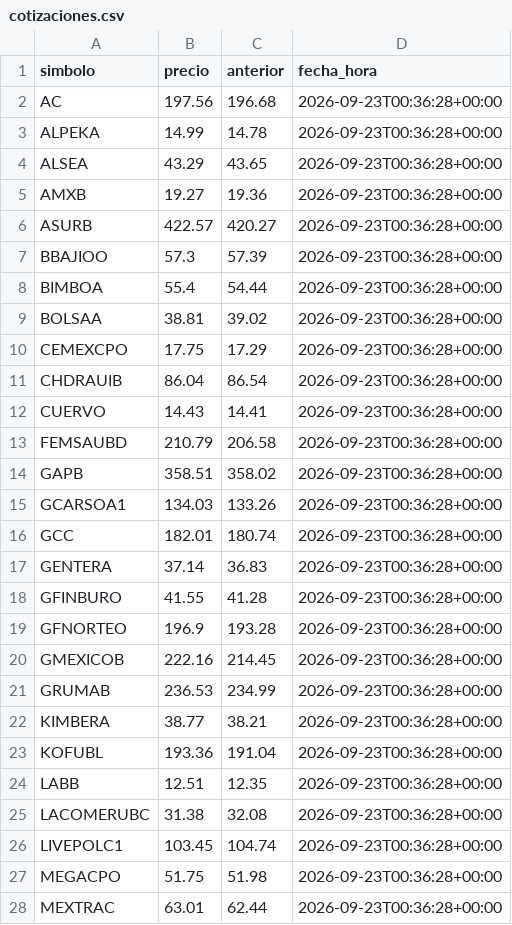
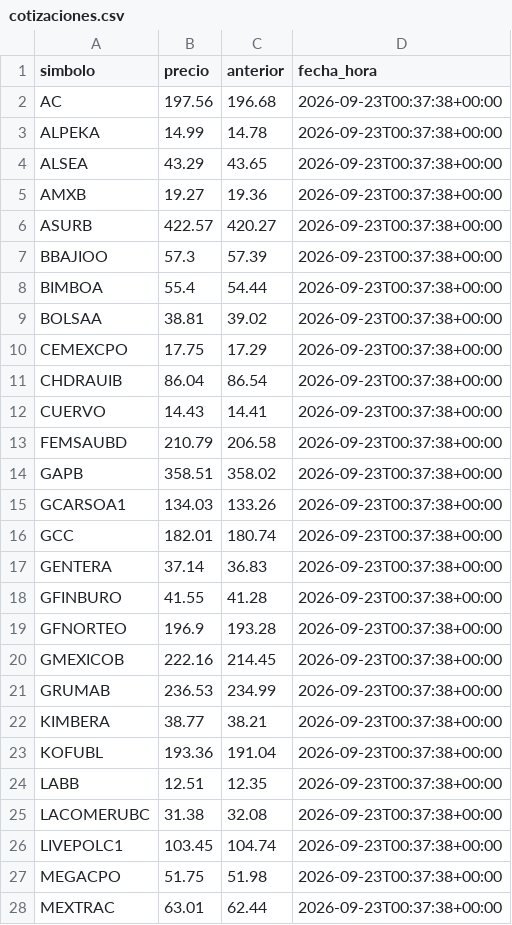
Before and after one commit to jesusdahel/bbva-clinicas, a CSV file: cotizaciones.csv, drawn as a sheet; only a part is shown; the diff covers the shown part only.

Commit message:
Cotizaciones Refinitiv 22/09/2026 18:37

```diff
--- a/cotizaciones.csv
+++ b/cotizaciones.csv
@@ -1,28 +1,28 @@
 simbolo,precio,anterior,fecha_hora
-AC,197.56,196.68,2026-09-23T00:36:28+00:00
-ALPEKA,14.99,14.78,2026-09-23T00:36:28+00:00
-ALSEA,43.29,43.65,2026-09-23T00:36:28+00:00
-AMXB,19.27,19.36,2026-09-23T00:36:28+00:00
-ASURB,422.57,420.27,2026-09-23T00:36:28+00:00
-BBAJIOO,57.3,57.39,2026-09-23T00:36:28+00:00
-BIMBOA,55.4,54.44,2026-09-23T00:36:28+00:00
-BOLSAA,38.81,39.02,2026-09-23T00:36:28+00:00
-CEMEXCPO,17.75,17.29,2026-09-23T00:36:28+00:00
-CHDRAUIB,86.04,86.54,2026-09-23T00:36:28+00:00
-CUERVO,14.43,14.41,2026-09-23T00:36:28+00:00
-FEMSAUBD,210.79,206.58,2026-09-23T00:36:28+00:00
-GAPB,358.51,358.02,2026-09-23T00:36:28+00:00
-GCARSOA1,134.03,133.26,2026-09-23T00:36:28+00:00
-GCC,182.01,180.74,2026-09-23T00:36:28+00:00
-GENTERA,37.14,36.83,2026-09-23T00:36:28+00:00
-GFINBURO,41.55,41.28,2026-09-23T00:36:28+00:00
-GFNORTEO,196.9,193.28,2026-09-23T00:36:28+00:00
-GMEXICOB,222.16,214.45,2026-09-23T00:36:28+00:00
-GRUMAB,236.53,234.99,2026-09-23T00:36:28+00:00
-KIMBERA,38.77,38.21,2026-09-23T00:36:28+00:00
-KOFUBL,193.36,191.04,2026-09-23T00:36:28+00:00
-LABB,12.51,12.35,2026-09-23T00:36:28+00:00
-LACOMERUBC,31.38,32.08,2026-09-23T00:36:28+00:00
-LIVEPOLC1,103.45,104.74,2026-09-23T00:36:28+00:00
-MEGACPO,51.75,51.98,2026-09-23T00:36:28+00:00
-MEXTRAC,63.01,62.44,2026-09-23T00:36:28+00:00
+AC,197.56,196.68,2026-09-23T00:37:38+00:00
+ALPEKA,14.99,14.78,2026-09-23T00:37:38+00:00
+ALSEA,43.29,43.65,2026-09-23T00:37:38+00:00
+AMXB,19.27,19.36,2026-09-23T00:37:38+00:00
+ASURB,422.57,420.27,2026-09-23T00:37:38+00:00
+BBAJIOO,57.3,57.39,2026-09-23T00:37:38+00:00
+BIMBOA,55.4,54.44,2026-09-23T00:37:38+00:00
+BOLSAA,38.81,39.02,2026-09-23T00:37:38+00:00
+CEMEXCPO,17.75,17.29,2026-09-23T00:37:38+00:00
+CHDRAUIB,86.04,86.54,2026-09-23T00:37:38+00:00
+CUERVO,14.43,14.41,2026-09-23T00:37:38+00:00
+FEMSAUBD,210.79,206.58,2026-09-23T00:37:38+00:00
+GAPB,358.51,358.02,2026-09-23T00:37:38+00:00
+GCARSOA1,134.03,133.26,2026-09-23T00:37:38+00:00
+GCC,182.01,180.74,2026-09-23T00:37:38+00:00
+GENTERA,37.14,36.83,2026-09-23T00:37:38+00:00
+GFINBURO,41.55,41.28,2026-09-23T00:37:38+00:00
+GFNORTEO,196.9,193.28,2026-09-23T00:37:38+00:00
+GMEXICOB,222.16,214.45,2026-09-23T00:37:38+00:00
+GRUMAB,236.53,234.99,2026-09-23T00:37:38+00:00
+KIMBERA,38.77,38.21,2026-09-23T00:37:38+00:00
+KOFUBL,193.36,191.04,2026-09-23T00:37:38+00:00
+LABB,12.51,12.35,2026-09-23T00:37:38+00:00
+LACOMERUBC,31.38,32.08,2026-09-23T00:37:38+00:00
+LIVEPOLC1,103.45,104.74,2026-09-23T00:37:38+00:00
+MEGACPO,51.75,51.98,2026-09-23T00:37:38+00:00
+MEXTRAC,63.01,62.44,2026-09-23T00:37:38+00:00
```
Also changed, not shown: 10 edited cells elsewhere in this file.
